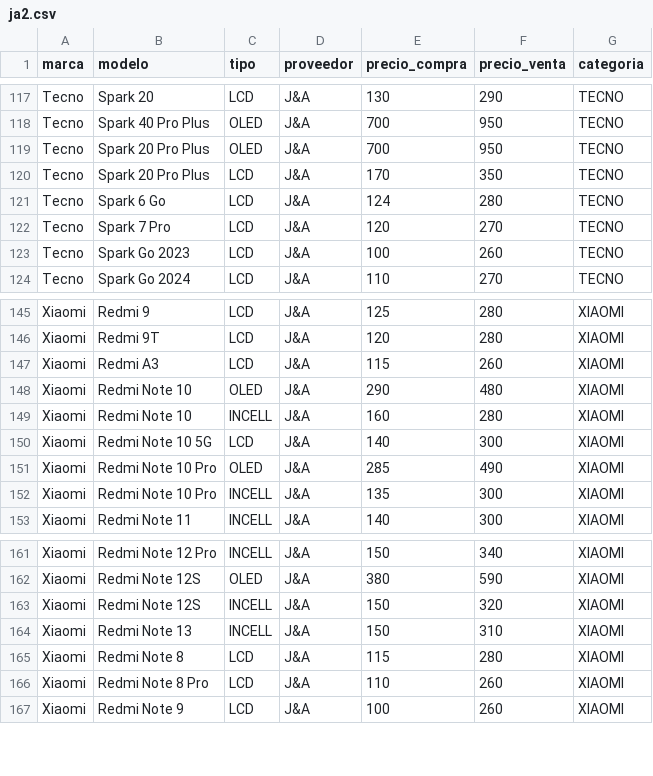
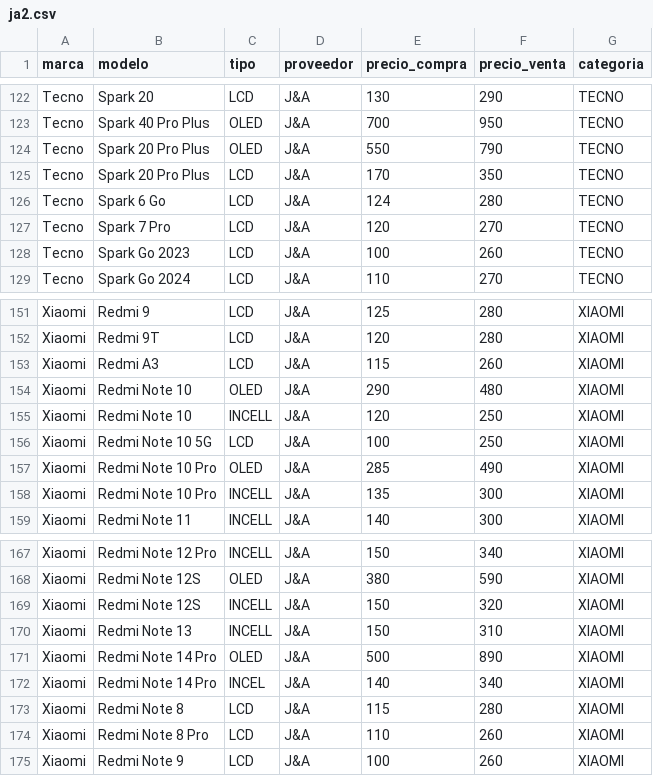
Before and after one commit to SCZ-BO/DrXiaomi, a CSV file: precio/data/ja2.csv, drawn as a sheet; only a part is shown, gaps mark what is left out; the diff covers the shown part only.

```diff
--- a/precio/data/ja2.csv
+++ b/precio/data/ja2.csv
@@ -118,3 +123,3 @@ Tecno,Spark 20,LCD,J&A,130,290,TECNO
 Tecno,Spark 40 Pro Plus,OLED,J&A,700,950,TECNO
-Tecno,Spark 20 Pro Plus,OLED,J&A,700,950,TECNO
+Tecno,Spark 20 Pro Plus,OLED,J&A,550,790,TECNO
 Tecno,Spark 20 Pro Plus,LCD,J&A,170,350,TECNO
@@ -148,4 +154,4 @@ Xiaomi,Redmi A3,LCD,J&A,115,260,XIAOMI
 Xiaomi,Redmi Note 10,OLED,J&A,290,480,XIAOMI
-Xiaomi,Redmi Note 10,INCELL,J&A,160,280,XIAOMI
-Xiaomi,Redmi Note 10 5G,LCD,J&A,140,300,XIAOMI
+Xiaomi,Redmi Note 10,INCELL,J&A,120,250,XIAOMI
+Xiaomi,Redmi Note 10 5G,LCD,J&A,100,250,XIAOMI
 Xiaomi,Redmi Note 10 Pro,OLED,J&A,285,490,XIAOMI
@@ -164,2 +170,4 @@ Xiaomi,Redmi Note 12S,INCELL,J&A,150,320,XIAOMI
 Xiaomi,Redmi Note 13,INCELL,J&A,150,310,XIAOMI
+Xiaomi,Redmi Note 14 Pro,OLED,J&A,500,890,XIAOMI
+Xiaomi,Redmi Note 14 Pro,INCEL,J&A,140,340,XIAOMI
 Xiaomi,Redmi Note 8,LCD,J&A,115,280,XIAOMI
```
Also changed, not shown: 6 added rows and 14 edited cells elsewhere in this file.
